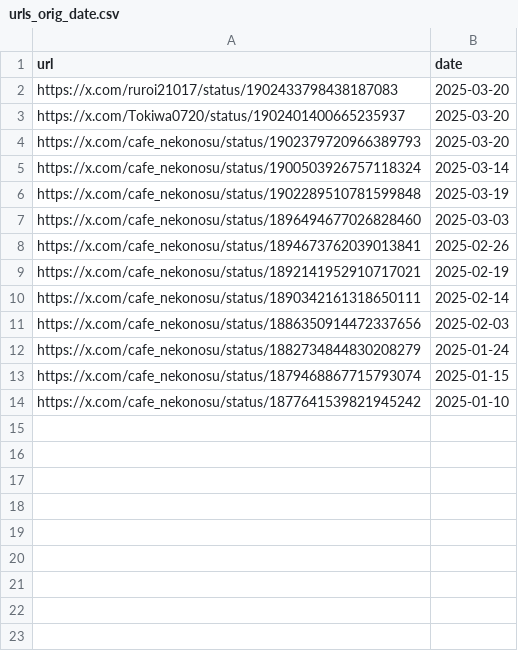
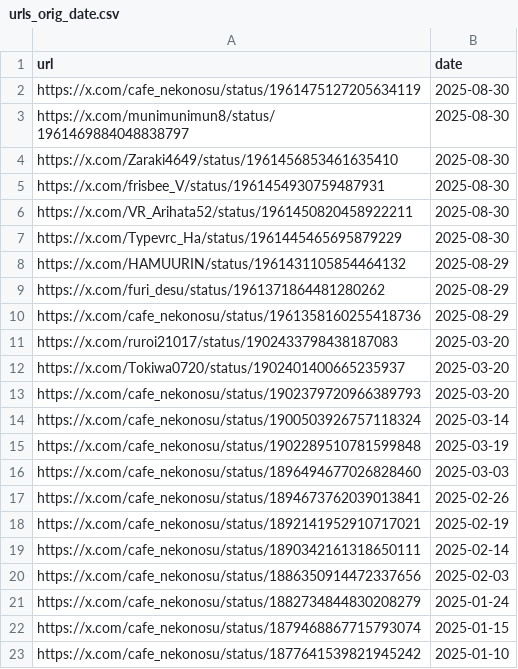
Before and after one commit to St198807/VRCTwitterImageLoader, a CSV file: src/VRCTwitterImageLoader/data/urls_orig_date.csv, drawn as a sheet.

```diff
--- a/src/VRCTwitterImageLoader/data/urls_orig_date.csv
+++ b/src/VRCTwitterImageLoader/data/urls_orig_date.csv
@@ -1,2 +1,11 @@
 url,date
+https://x.com/cafe_nekonosu/status/1961475127205634119,2025-08-30
+https://x.com/munimunimun8/status/1961469884048838797,2025-08-30
+https://x.com/Zaraki4649/status/1961456853461635410,2025-08-30
+https://x.com/frisbee_V/status/1961454930759487931,2025-08-30
+https://x.com/VR_Arihata52/status/1961450820458922211,2025-08-30
+https://x.com/Typevrc_Ha/status/1961445465695879229,2025-08-30
+https://x.com/HAMUURIN/status/1961431105854464132,2025-08-29
+https://x.com/furi_desu/status/1961371864481280262,2025-08-29
+https://x.com/cafe_nekonosu/status/1961358160255418736,2025-08-29
 https://x.com/ruroi21017/status/1902433798438187083,2025-03-20
```
